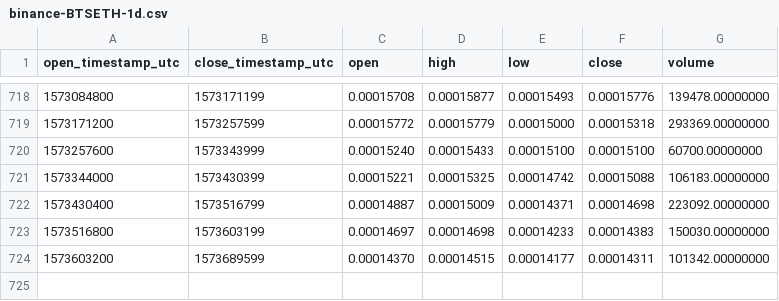
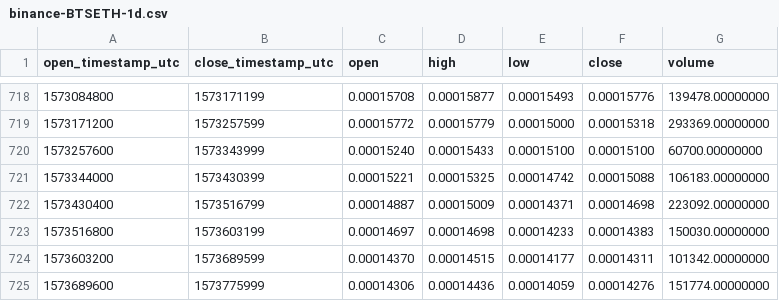
Before and after one commit to cryptobigbro/binance-BTSETH, a CSV file: binance-BTSETH-1d.csv, drawn as a sheet; only a part is shown, gaps mark what is left out.

Commit message:
Update OHLCV data.

```diff
--- a/binance-BTSETH-1d.csv
+++ b/binance-BTSETH-1d.csv
@@ -724 +724,2 @@ open_timestamp_utc,close_timestamp_utc,open,high,low,close,volume
 1573603200,1573689599,0.00014370,0.00014515,0.00014177,0.00014311,101342.00000000
+1573689600,1573775999,0.00014306,0.00014436,0.00014059,0.00014276,151774.00000000
```
Also changed, not shown: 1 other file.
